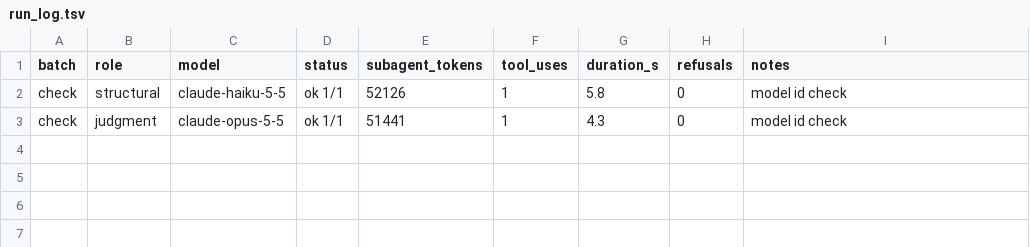
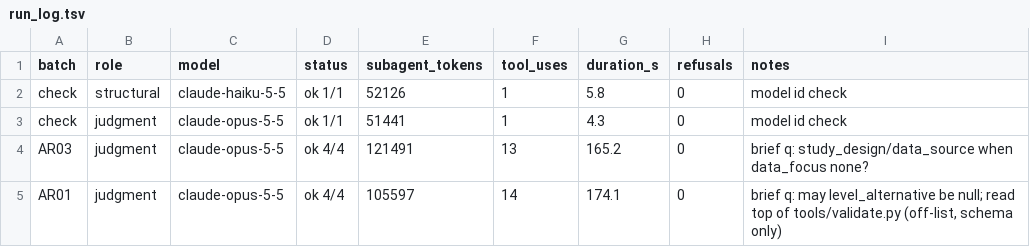
Before and after one commit to cmheilig/harvest-cdc-journals, a TSV file: mmwr-index-eval/run_log.tsv, drawn as a sheet; the diff names each change by its address in the sheet, - before the commit and + after, or states it on an @@ line.

```diff
--- a/mmwr-index-eval/run_log.tsv
+++ b/mmwr-index-eval/run_log.tsv
+row 4: AR03 | judgment | claude-opus-5-5 | ok 4/4 | 121491 | 13 | 165.2 | 0 | brief q: study_design/data_source when data_focus none?
+row 5: AR01 | judgment | claude-opus-5-5 | ok 4/4 | 105597 | 14 | 174.1 | 0 | brief q: may level_alternative be null; read top of tools/validate.py (off-list, schema only)
```
Also changed, not shown: 8 other files.
